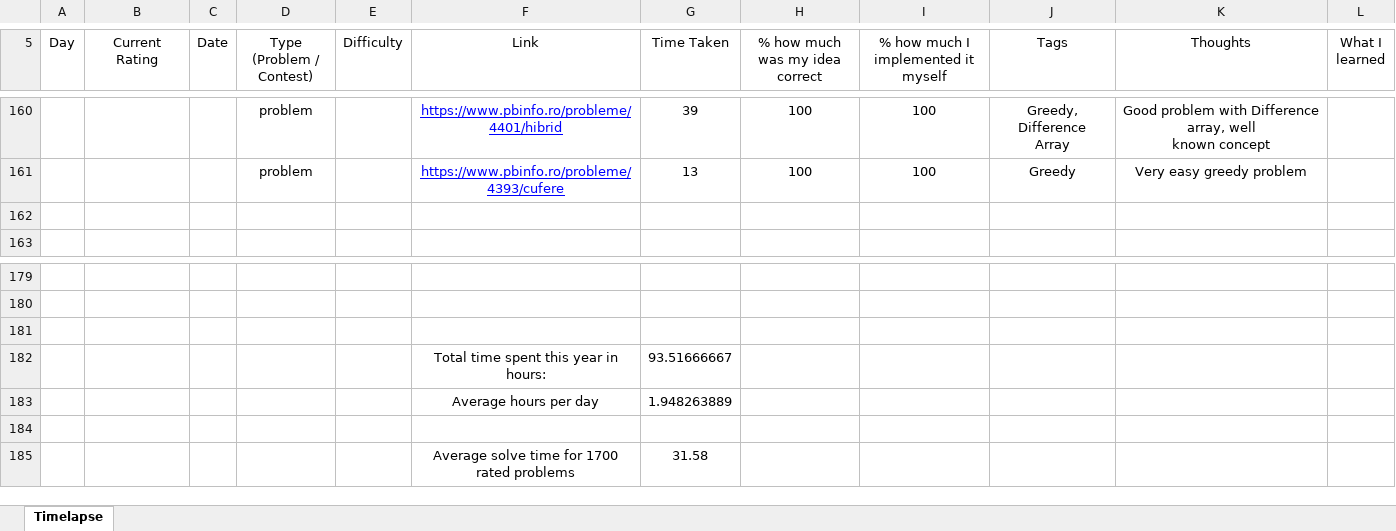
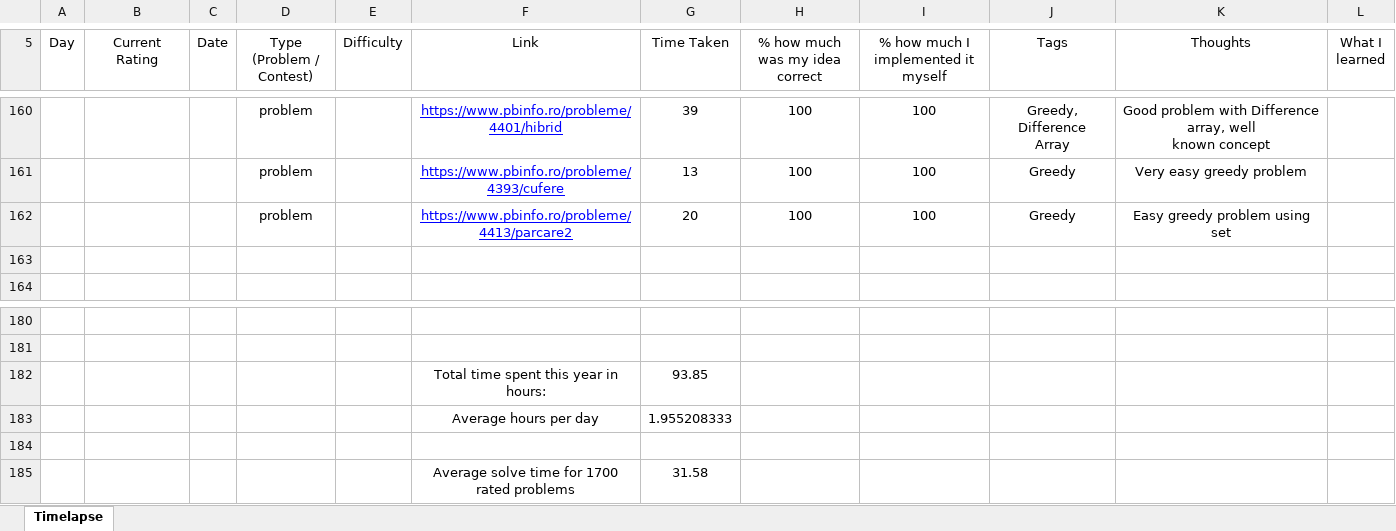
Before and after one commit to AlexandruOlteanu/CompetitiveProgramming, an Excel workbook: Progress.xlsx, sheet Timelapse, drawn as a sheet; only a part is shown, gaps mark what is left out; values as stored, in another font and other column widths than the file's, no borders; removed rows and columns are numbered as before the commit, all else as after; the diff names each change by its address in the sheet, - before the commit and + after, or states it on an @@ line.

Commit message:
Finished OJI problem

```diff
--- a/Progress.xlsx (sheet Timelapse)
+++ b/Progress.xlsx (sheet Timelapse)
+row 162:  |  |  | problem |  | https://www.pbinfo.ro/probleme/4413/parcare2 | 20 | 100 | 100 | Greedy | Easy greedy problem using set
-row 182: (empty)
+row 182:  |  |  |  |  | Total time spent this year in hours: | 93.85
-row 182:  |  |  |  |  | Total time spent this year in hours: | 93.51666667
-G183 (Time Taken): 1.948263889
+G183 (Time Taken): 1.955208333
```
Also changed, not shown: 1 other file.
